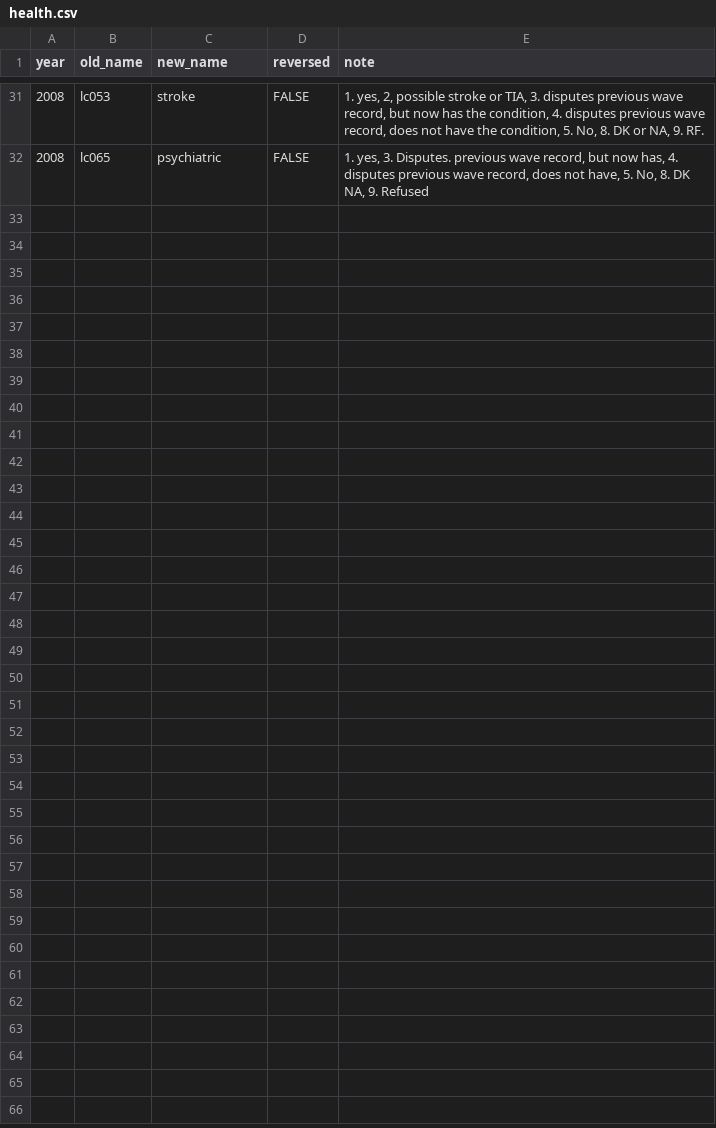
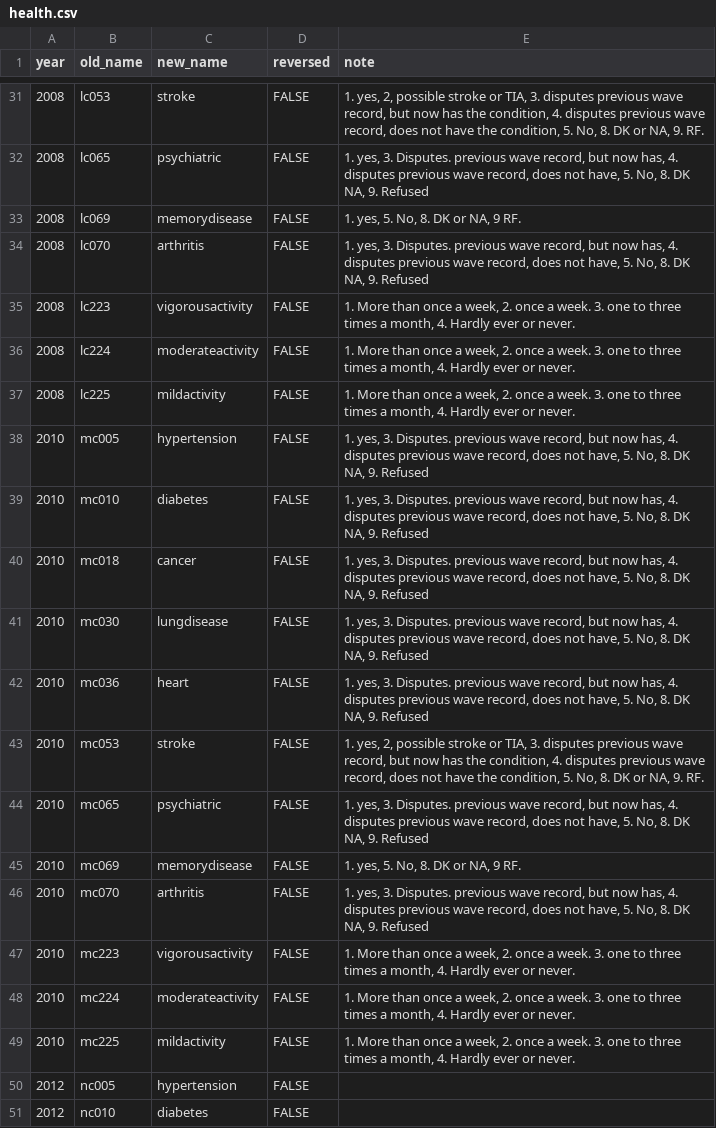
Before and after one commit to IALSA/HRS, a CSV file: data-phi-free/raw/meta/RAND-2017-02-08/health.csv, drawn as a sheet; only a part is shown, gaps mark what is left out; the diff covers the shown part only; the diff names each change by its address in the sheet, - before the commit and + after, or states it on an @@ line.

Commit message:
Health scale added

```diff
--- a/data-phi-free/raw/meta/RAND-2017-02-08/health.csv
+++ b/data-phi-free/raw/meta/RAND-2017-02-08/health.csv
+row 33: 2008 | lc069 | memorydisease | FALSE | 1. yes, 5. No, 8. DK or NA, 9 RF.
+row 34: 2008 | lc070 | arthritis | FALSE | 1. yes, 3. Disputes. previous wave record, but now has, 4. disputes previous wave record, does not have, 5. No, 8. DK NA, 9. Refused
+row 35: 2008 | lc223 | vigorousactivity | FALSE | 1. More than once a week, 2. once a week. 3. one to three times a month, 4. Hardly ever or never.
+row 36: 2008 | lc224 | moderateactivity | FALSE | 1. More than once a week, 2. once a week. 3. one to three times a month, 4. Hardly ever or never.
+row 37: 2008 | lc225 | mildactivity | FALSE | 1. More than once a week, 2. once a week. 3. one to three times a month, 4. Hardly ever or never.
+row 38: 2010 | mc005 | hypertension | FALSE | 1. yes, 3. Disputes. previous wave record, but now has, 4. disputes previous wave record, does not have, 5. No, 8. DK NA, 9. Refused
+row 39: 2010 | mc010 | diabetes | FALSE | 1. yes, 3. Disputes. previous wave record, but now has, 4. disputes previous wave record, does not have, 5. No, 8. DK NA, 9. Refused
+row 40: 2010 | mc018 | cancer | FALSE | 1. yes, 3. Disputes. previous wave record, but now has, 4. disputes previous wave record, does not have, 5. No, 8. DK NA, 9. Refused
+row 41: 2010 | mc030 | lungdisease | FALSE | 1. yes, 3. Disputes. previous wave record, but now has, 4. disputes previous wave record, does not have, 5. No, 8. DK NA, 9. Refused
+row 42: 2010 | mc036 | heart | FALSE | 1. yes, 3. Disputes. previous wave record, but now has, 4. disputes previous wave record, does not have, 5. No, 8. DK NA, 9. Refused
+row 43: 2010 | mc053 | stroke | FALSE | 1. yes, 2, possible stroke or TIA, 3. disputes previous wave record, but now has the condition, 4. disputes previous wave record, does not have the condition, 5. No, 8. DK or NA, 9. RF.
+row 44: 2010 | mc065 | psychiatric | FALSE | 1. yes, 3. Disputes. previous wave record, but now has, 4. disputes previous wave record, does not have, 5. No, 8. DK NA, 9. Refused
+row 45: 2010 | mc069 | memorydisease | FALSE | 1. yes, 5. No, 8. DK or NA, 9 RF.
+row 46: 2010 | mc070 | arthritis | FALSE | 1. yes, 3. Disputes. previous wave record, but now has, 4. disputes previous wave record, does not have, 5. No, 8. DK NA, 9. Refused
+row 47: 2010 | mc223 | vigorousactivity | FALSE | 1. More than once a week, 2. once a week. 3. one to three times a month, 4. Hardly ever or never.
+row 48: 2010 | mc224 | moderateactivity | FALSE | 1. More than once a week, 2. once a week. 3. one to three times a month, 4. Hardly ever or never.
+row 49: 2010 | mc225 | mildactivity | FALSE | 1. More than once a week, 2. once a week. 3. one to three times a month, 4. Hardly ever or never.
+row 50: 2012 | nc005 | hypertension | FALSE
+row 51: 2012 | nc010 | diabetes | FALSE
```
Also changed, not shown: 22 added rows elsewhere in this file, 1 other file.
